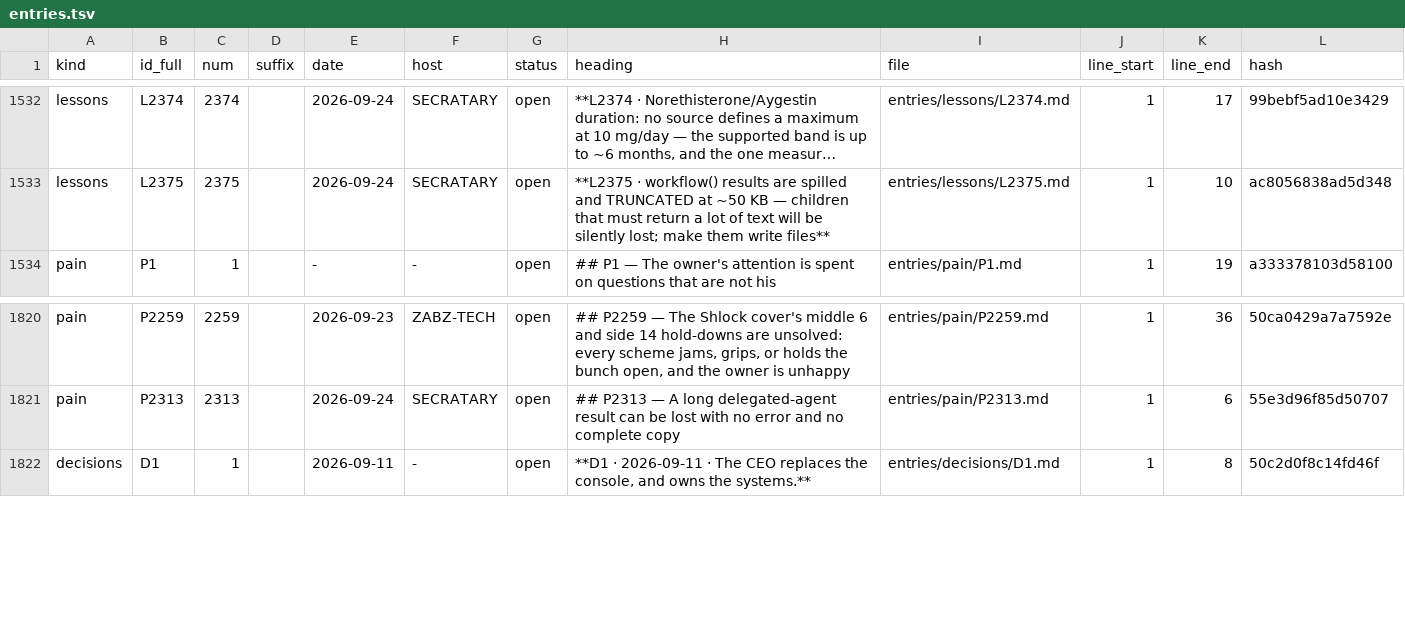
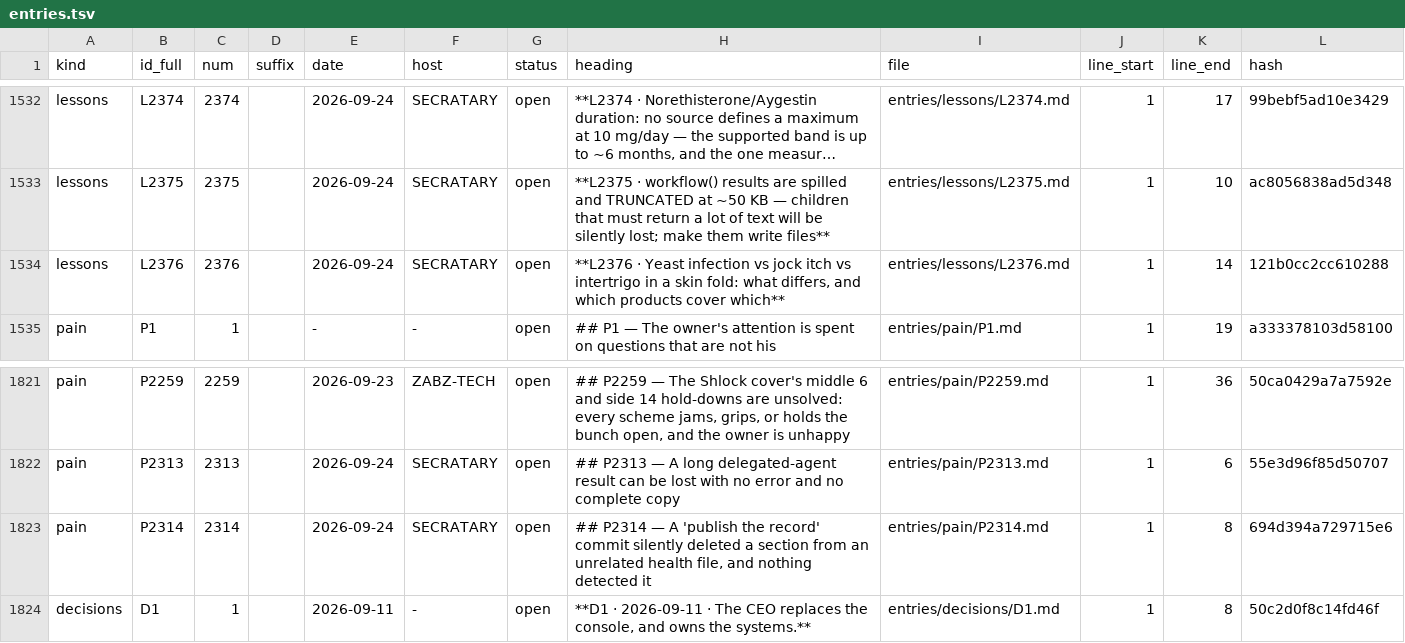
Before and after one commit to lakewoodphone/harness-config, a TSV file: journal/index/entries.tsv, drawn as a sheet; only a part is shown, gaps mark what is left out; long unchanged cells end in …; the diff names each change by its address in the sheet, - before the commit and + after, or states it on an @@ line.

Commit message:
journal: autocommit 5 path(s) on master from secratary at 2026-09-24T09:30:04Z

```diff
--- a/journal/index/entries.tsv
+++ b/journal/index/entries.tsv
+row 1534: lessons | L2376 | 2376 |  | 2026-09-24 | SECRATARY | open | **L2376 · Yeast infection vs jock itch vs intertrigo in a skin fold: what differs, and which products cover which** | entries/lessons/L2376.md | 1 | 14 | 121b0cc2cc610288
+row 1823: pain | P2314 | 2314 |  | 2026-09-24 | SECRATARY | open | ## P2314 — A 'publish the record' commit silently deleted a section from an unrelated health file, and nothing detected it | entries/pain/P2314.md | 1 | 8 | 694d394a729715e6
```
Also changed, not shown: 4 other files.
